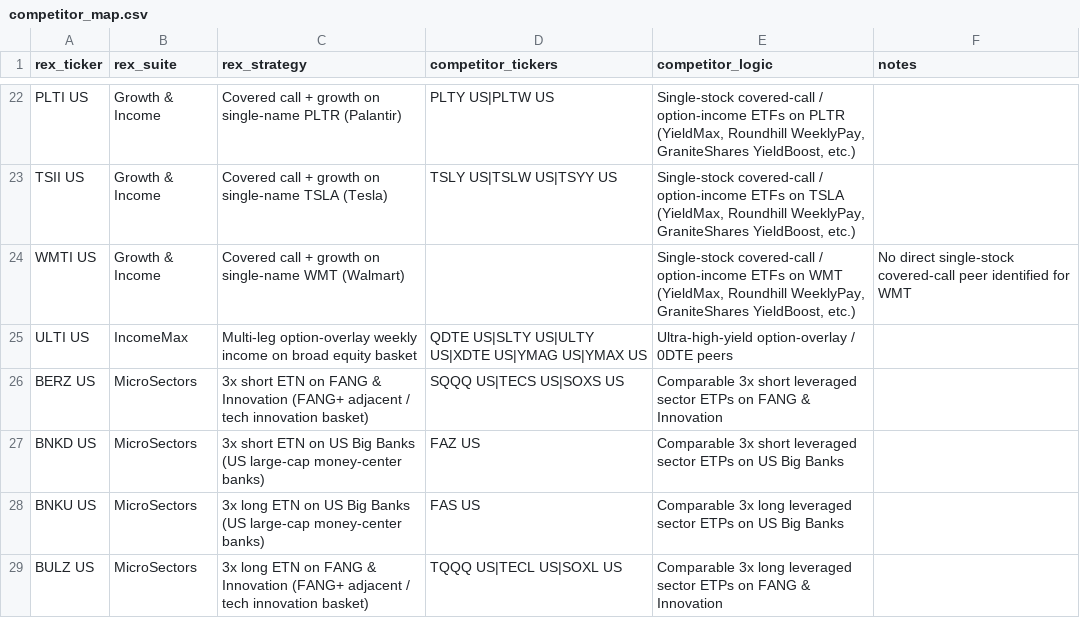
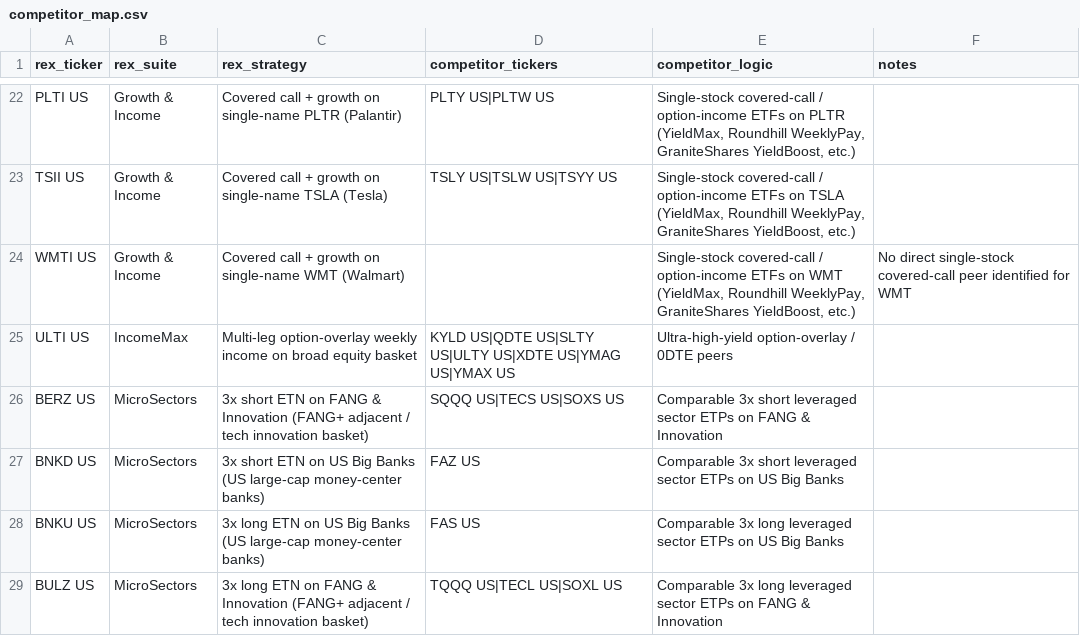
Before and after one commit to the-atlas-protocol/rexfinhub, a CSV file: config/rules/competitor_map.csv, drawn as a sheet; only a part is shown, gaps mark what is left out; the diff names each change by its address in the sheet, - before the commit and + after, or states it on an @@ line.

```diff
--- a/config/rules/competitor_map.csv
+++ b/config/rules/competitor_map.csv
-D25 (competitor_tickers): QDTE US|SLTY US|ULTY…
+D25 (competitor_tickers): KYLD US|QDTE US|SLTY US|ULTY…
```
Also changed, not shown: config/rules/attributes_CC.csv.
